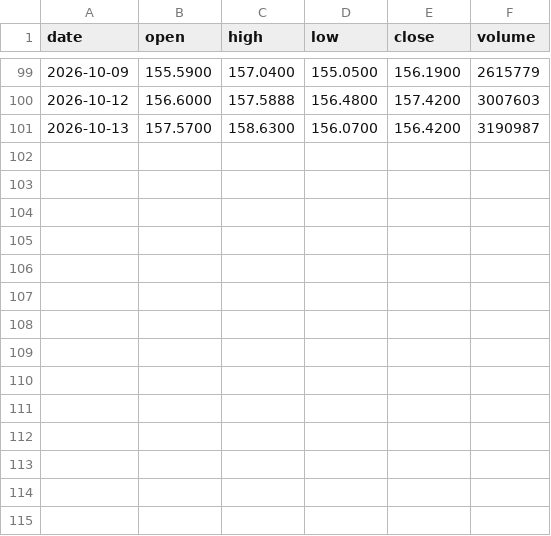
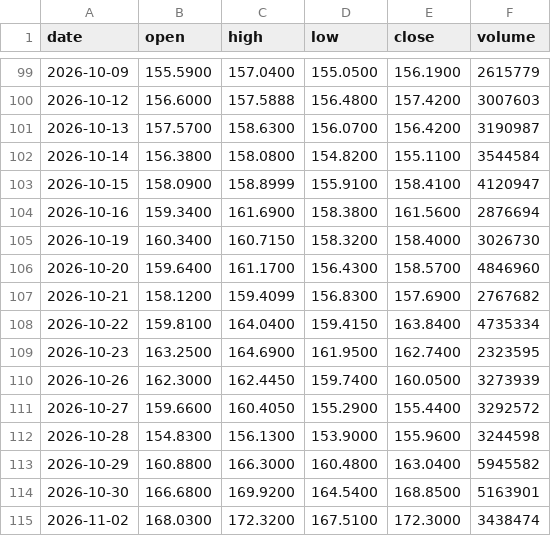
Before and after one commit to streetanalyst/streetanalyst-ohlcv-downloader, a CSV file: data/ICE.csv, drawn as a sheet; only a part is shown, gaps mark what is left out.

```diff
--- a/data/ICE.csv
+++ b/data/ICE.csv
@@ -101 +101,15 @@ date,open,high,low,close,volume
 2026-10-13,157.5700,158.6300,156.0700,156.4200,3190987
+2026-10-14,156.3800,158.0800,154.8200,155.1100,3544584
+2026-10-15,158.0900,158.8999,155.9100,158.4100,4120947
+2026-10-16,159.3400,161.6900,158.3800,161.5600,2876694
+2026-10-19,160.3400,160.7150,158.3200,158.4000,3026730
+2026-10-20,159.6400,161.1700,156.4300,158.5700,4846960
+2026-10-21,158.1200,159.4099,156.8300,157.6900,2767682
+2026-10-22,159.8100,164.0400,159.4150,163.8400,4735334
+2026-10-23,163.2500,164.6900,161.9500,162.7400,2323595
+2026-10-26,162.3000,162.4450,159.7400,160.0500,3273939
+2026-10-27,159.6600,160.4050,155.2900,155.4400,3292572
+2026-10-28,154.8300,156.1300,153.9000,155.9600,3244598
+2026-10-29,160.8800,166.3000,160.4800,163.0400,5945582
+2026-10-30,166.6800,169.9200,164.5400,168.8500,5163901
+2026-11-02,168.0300,172.3200,167.5100,172.3000,3438474
```
Also changed, not shown: data/ADSK.csv, data/EXE.csv, 27 other files.
